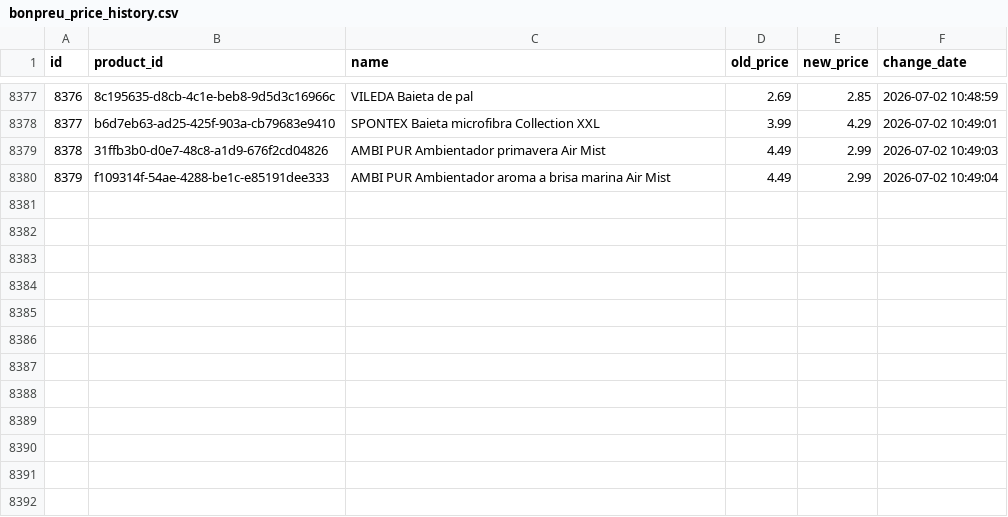
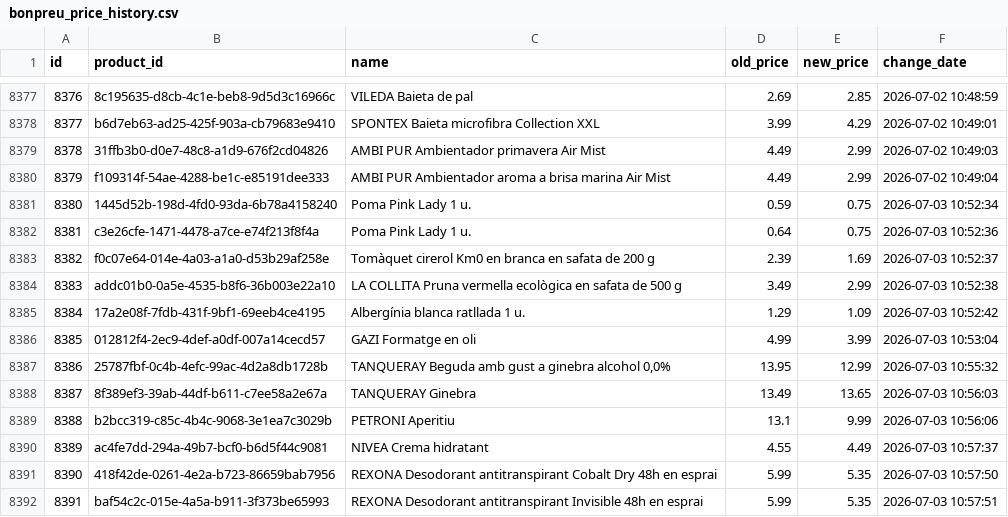
Before and after one commit to SergiSalas/bonpreu-price-tracker, a CSV file: data_public/bonpreu_price_history.csv, drawn as a sheet; only a part is shown, gaps mark what is left out; the diff names each change by its address in the sheet, - before the commit and + after, or states it on an @@ line.

```diff
--- a/data_public/bonpreu_price_history.csv
+++ b/data_public/bonpreu_price_history.csv
+row 8381: 8380 | 1445d52b-198d-4fd0-93da-6b78a4158240 | Poma Pink Lady 1 u. | 0.59 | 0.75 | 2026-07-03 10:52:34
+row 8382: 8381 | c3e26cfe-1471-4478-a7ce-e74f213f8f4a | Poma Pink Lady 1 u. | 0.64 | 0.75 | 2026-07-03 10:52:36
+row 8383: 8382 | f0c07e64-014e-4a03-a1a0-d53b29af258e | Tomàquet cirerol Km0 en branca en safata de 200 g | 2.39 | 1.69 | 2026-07-03 10:52:37
+row 8384: 8383 | addc01b0-0a5e-4535-b8f6-36b003e22a10 | LA COLLITA Pruna vermella ecològica en safata de 500 g | 3.49 | 2.99 | 2026-07-03 10:52:38
+row 8385: 8384 | 17a2e08f-7fdb-431f-9bf1-69eeb4ce4195 | Albergínia blanca ratllada 1 u. | 1.29 | 1.09 | 2026-07-03 10:52:42
+row 8386: 8385 | 012812f4-2ec9-4def-a0df-007a14cecd57 | GAZI Formatge en oli | 4.99 | 3.99 | 2026-07-03 10:53:04
+row 8387: 8386 | 25787fbf-0c4b-4efc-99ac-4d2a8db1728b | TANQUERAY Beguda amb gust a ginebra alcohol 0,0% | 13.95 | 12.99 | 2026-07-03 10:55:32
+row 8388: 8387 | 8f389ef3-39ab-44df-b611-c7ee58a2e67a | TANQUERAY Ginebra | 13.49 | 13.65 | 2026-07-03 10:56:03
+row 8389: 8388 | b2bcc319-c85c-4b4c-9068-3e1ea7c3029b | PETRONI Aperitiu | 13.1 | 9.99 | 2026-07-03 10:56:06
+row 8390: 8389 | ac4fe7dd-294a-49b7-bcf0-b6d5f44c9081 | NIVEA Crema hidratant | 4.55 | 4.49 | 2026-07-03 10:57:37
+row 8391: 8390 | 418f42de-0261-4e2a-b723-86659bab7956 | REXONA Desodorant antitranspirant Cobalt Dry 48h en esprai | 5.99 | 5.35 | 2026-07-03 10:57:50
+row 8392: 8391 | baf54c2c-015e-4a5a-b911-3f373be65993 | REXONA Desodorant antitranspirant Invisible 48h en esprai | 5.99 | 5.35 | 2026-07-03 10:57:51
```
Also changed, not shown: 2 other files.
